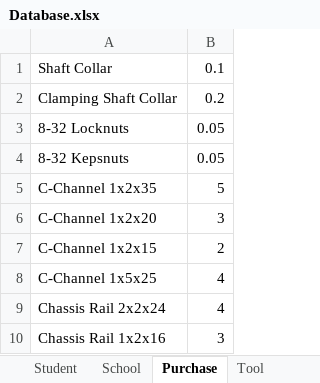
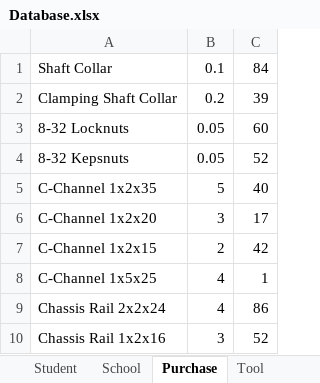
Before and after one commit to abaileyjr/ToolCheckGUI, an Excel workbook: Database.xlsx, sheet Purchase, drawn as a sheet; only a part is shown; values as stored, in another font and other column widths than the file's, no borders; the diff names each change by its address in the sheet, - before the commit and + after, or states it on an @@ line.

Commit message:
Fixes some bugs with non-existent people. DataBase Update. Only Minor changes if needed.

```diff
--- a/Database.xlsx (sheet Purchase)
+++ b/Database.xlsx (sheet Purchase)
+column C, rows 1-10: 84 | 39 | 60 | 52 | 40 | 17 | 42 | 1 | 86 | 52
```
Also changed, not shown: sheet School, 1 other file.
